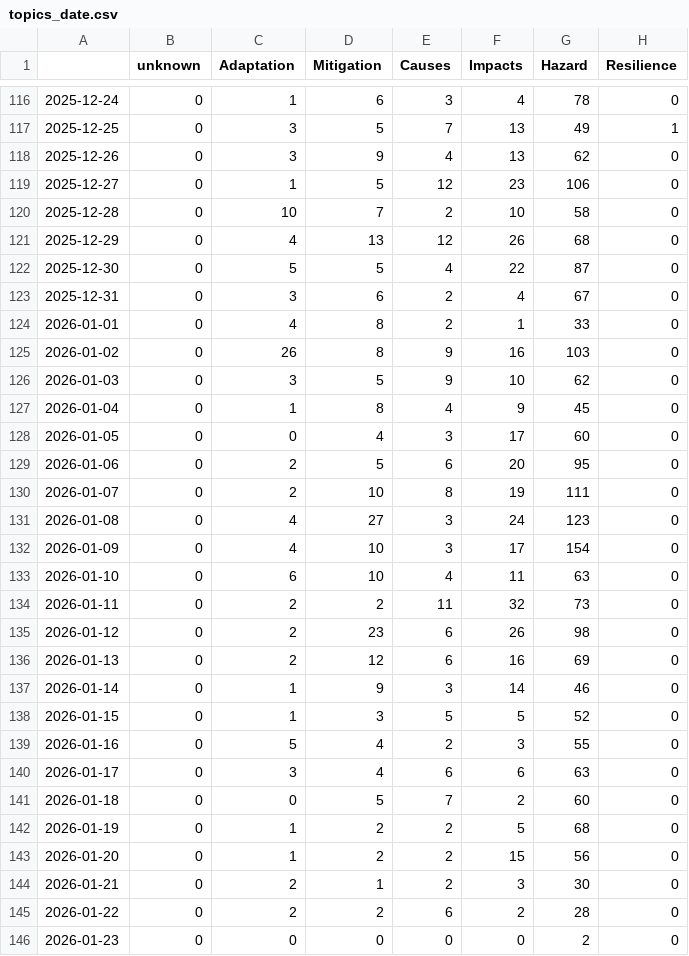
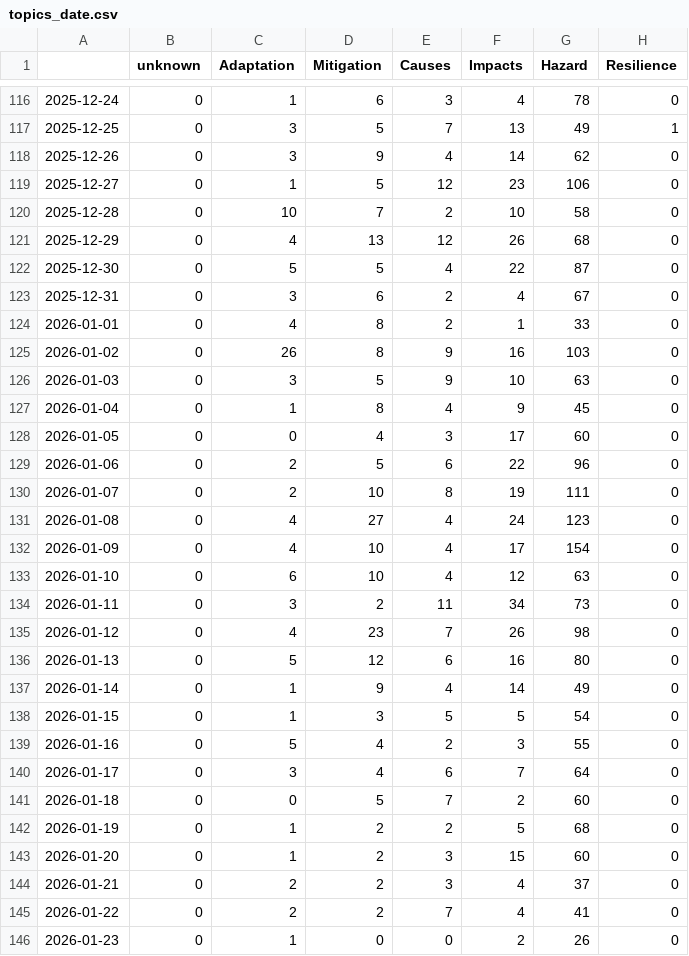
Before and after one commit to ms2329-news/collectionIsComing, a CSV file: csv/topics_date.csv, drawn as a sheet; only a part is shown, gaps mark what is left out.

```diff
--- a/csv/topics_date.csv
+++ b/csv/topics_date.csv
@@ -117,3 +117,3 @@
 2025-12-25,0,3,5,7,13,49,1
-2025-12-26,0,3,9,4,13,62,0
+2025-12-26,0,3,9,4,14,62,0
 2025-12-27,0,1,5,12,23,106,0
@@ -125,22 +125,22 @@
 2026-01-02,0,26,8,9,16,103,0
-2026-01-03,0,3,5,9,10,62,0
+2026-01-03,0,3,5,9,10,63,0
 2026-01-04,0,1,8,4,9,45,0
 2026-01-05,0,0,4,3,17,60,0
-2026-01-06,0,2,5,6,20,95,0
+2026-01-06,0,2,5,6,22,96,0
 2026-01-07,0,2,10,8,19,111,0
-2026-01-08,0,4,27,3,24,123,0
-2026-01-09,0,4,10,3,17,154,0
-2026-01-10,0,6,10,4,11,63,0
-2026-01-11,0,2,2,11,32,73,0
-2026-01-12,0,2,23,6,26,98,0
-2026-01-13,0,2,12,6,16,69,0
-2026-01-14,0,1,9,3,14,46,0
-2026-01-15,0,1,3,5,5,52,0
+2026-01-08,0,4,27,4,24,123,0
+2026-01-09,0,4,10,4,17,154,0
+2026-01-10,0,6,10,4,12,63,0
+2026-01-11,0,3,2,11,34,73,0
+2026-01-12,0,4,23,7,26,98,0
+2026-01-13,0,5,12,6,16,80,0
+2026-01-14,0,1,9,4,14,49,0
+2026-01-15,0,1,3,5,5,54,0
 2026-01-16,0,5,4,2,3,55,0
-2026-01-17,0,3,4,6,6,63,0
+2026-01-17,0,3,4,6,7,64,0
 2026-01-18,0,0,5,7,2,60,0
 2026-01-19,0,1,2,2,5,68,0
-2026-01-20,0,1,2,2,15,56,0
-2026-01-21,0,2,1,2,3,30,0
-2026-01-22,0,2,2,6,2,28,0
-2026-01-23,0,0,0,0,0,2,0
+2026-01-20,0,1,2,3,15,60,0
+2026-01-21,0,2,2,3,4,37,0
+2026-01-22,0,2,2,7,4,41,0
+2026-01-23,0,1,0,0,2,26,0
```
Also changed, not shown: 8 other files.
